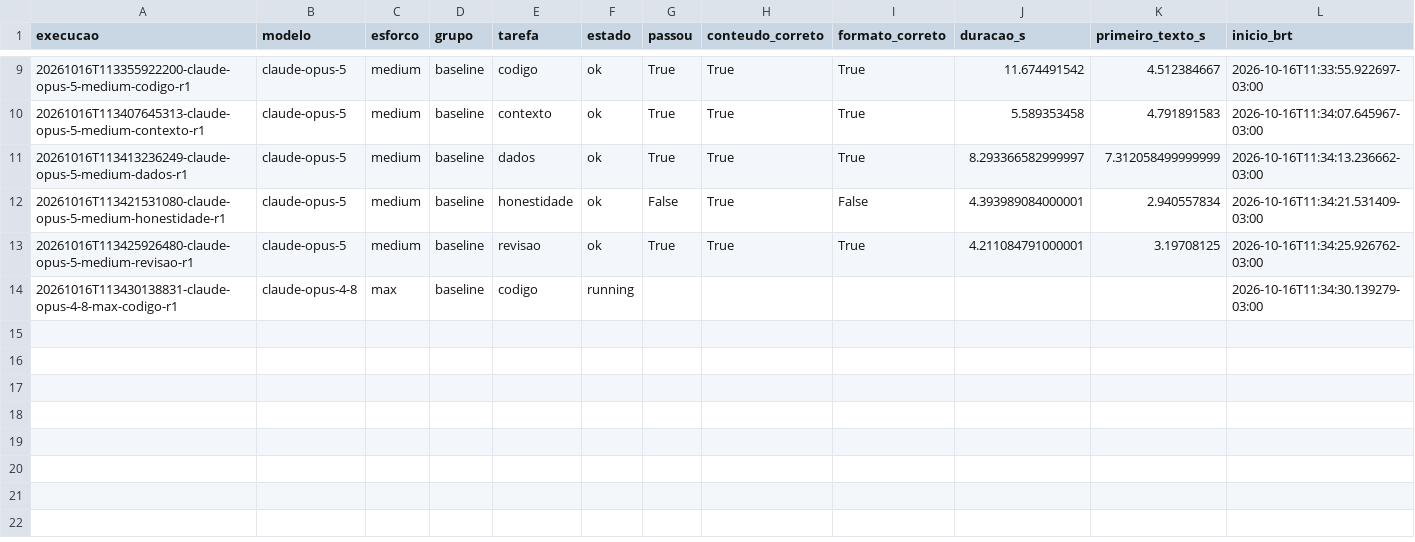
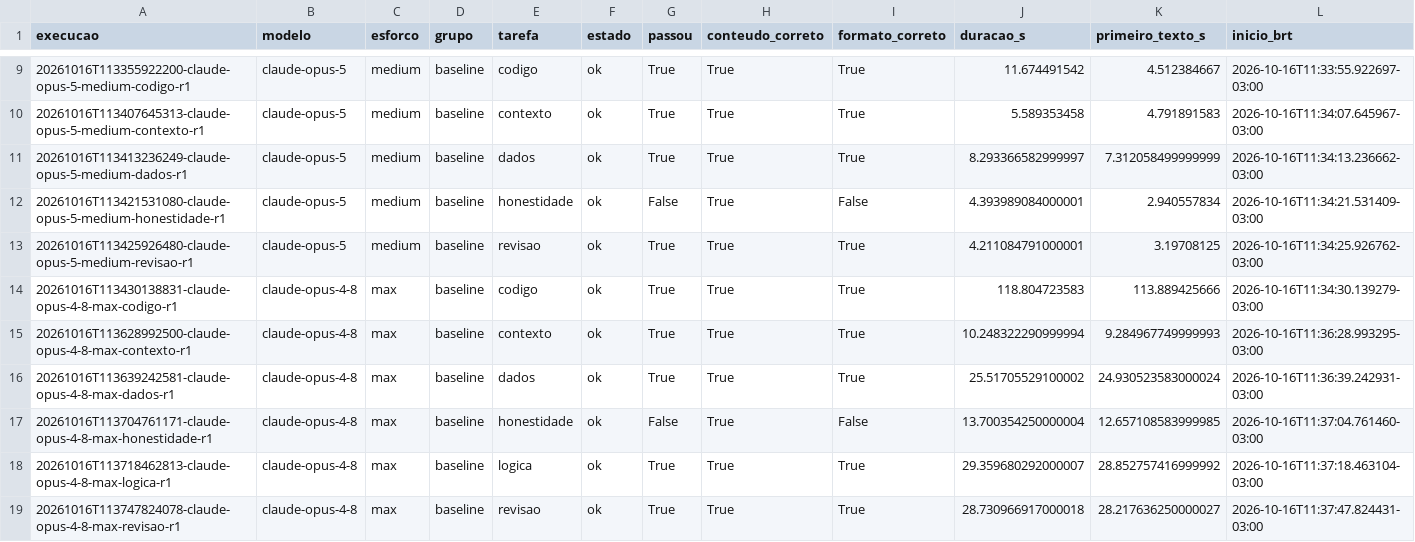
Before and after one commit to jeffogranetto/verboo-laboratorio, a CSV file: resultados.csv, drawn as a sheet; only a part is shown, gaps mark what is left out; the diff covers the shown part only.

```diff
--- a/resultados.csv
+++ b/resultados.csv
@@ -13,2 +13,7 @@ execucao,modelo,esforco,grupo,tarefa,estado,passou,conteudo_correto,formato_corr
 20261016T113425926480-claude-opus-5-medium-revisao-r1,claude-opus-5,medium,baseline,revisao,ok,True,True,True,4.211084791000001,3.19708125,2026-10-16T11:34:25.926762-03:00
-20261016T113430138831-claude-opus-4-8-max-codigo-r1,claude-opus-4-8,max,baseline,codigo,running,,,,,,2026-10-16T11:34:30.139279-03:00
+20261016T113430138831-claude-opus-4-8-max-codigo-r1,claude-opus-4-8,max,baseline,codigo,ok,True,True,True,118.804723583,113.889425666,2026-10-16T11:34:30.139279-03:00
+20261016T113628992500-claude-opus-4-8-max-contexto-r1,claude-opus-4-8,max,baseline,contexto,ok,True,True,True,10.248322290999994,9.284967749999993,2026-10-16T11:36:28.993295-03:00
+20261016T113639242581-claude-opus-4-8-max-dados-r1,claude-opus-4-8,max,baseline,dados,ok,True,True,True,25.51705529100002,24.930523583000024,2026-10-16T11:36:39.242931-03:00
+20261016T113704761171-claude-opus-4-8-max-honestidade-r1,claude-opus-4-8,max,baseline,honestidade,ok,False,True,False,13.700354250000004,12.657108583999985,2026-10-16T11:37:04.761460-03:00
+20261016T113718462813-claude-opus-4-8-max-logica-r1,claude-opus-4-8,max,baseline,logica,ok,True,True,True,29.359680292000007,28.852757416999992,2026-10-16T11:37:18.463104-03:00
+20261016T113747824078-claude-opus-4-8-max-revisao-r1,claude-opus-4-8,max,baseline,revisao,ok,True,True,True,28.730966917000018,28.217636250000027,2026-10-16T11:37:47.824431-03:00
```
Also changed, not shown: 6 added rows and 2 edited cells elsewhere in this file, 2 other files.
